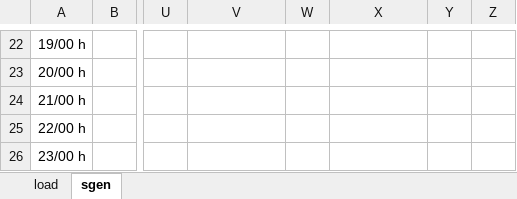
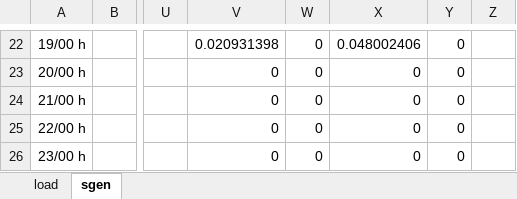
Before and after one commit to maxime-magnenat/rhtlab, an Excel workbook: grodent-magnenat-mini-projet-trey/input-data/load_curve/power_profile_cabinet_summer_week.xlsx, sheet sgen, drawn as a sheet; only a part is shown, gaps mark what is left out; values as stored, in another font and other column widths than the file's, no borders; the diff covers the shown part only; the diff names each change by its address in the sheet, - before the commit and + after, or states it on an @@ line.

```diff
--- a/grodent-magnenat-mini-projet-trey/input-data/load_curve/power_profile_cabinet_summer_week.xlsx (sheet sgen)
+++ b/grodent-magnenat-mini-projet-trey/input-data/load_curve/power_profile_cabinet_summer_week.xlsx (sheet sgen)
-V22: (empty)
+V22: 0.020931398
-W22:W26: (empty)
+W22:W26: 0
-X22: (empty)
+X22: 0.048002406
-Y22:Y26: (empty)
+Y22:Y26: 0
-V23:V26: (empty)
+V23:V26: 0
-X23:X26: (empty)
+X23:X26: 0
```
Also changed, not shown: 76 edited cells elsewhere in this sheet, grodent-magnenat-mini-projet-trey/input-data/load_curve/power_profile_cabinet_winter_week.xlsx, 7 other files.
